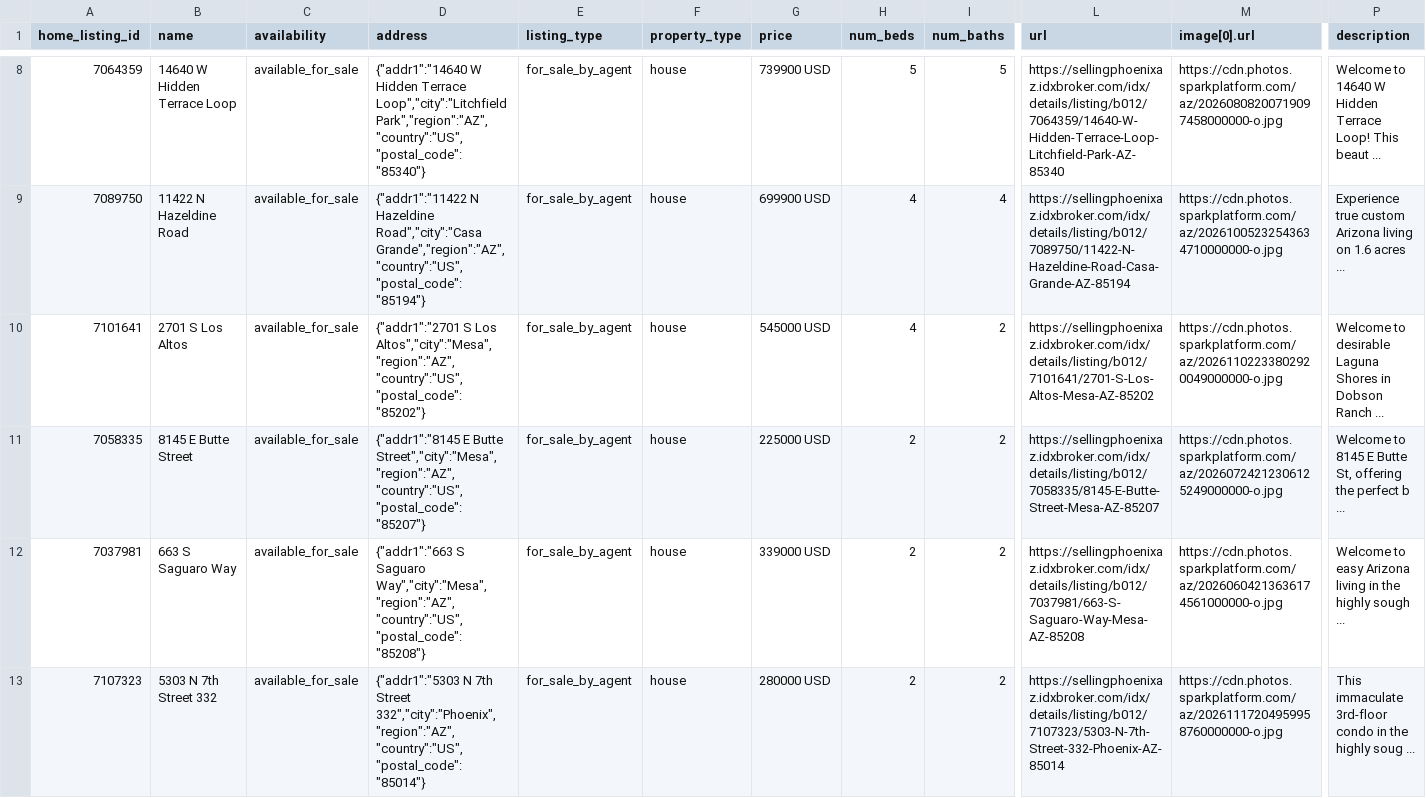
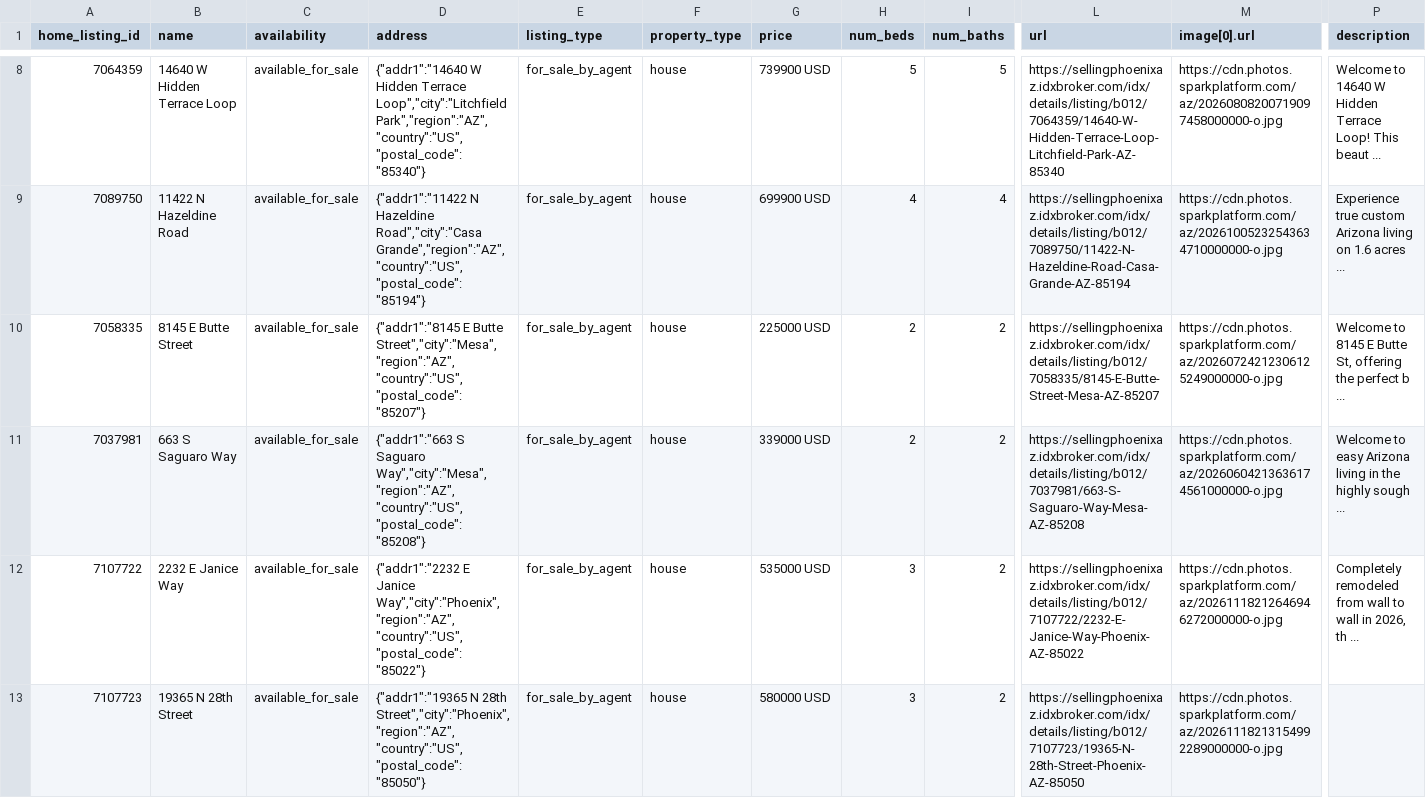
Before and after one commit to redmoon-media/listing-feeds, a CSV file: kent/meta-catalog.csv, drawn as a sheet; only a part is shown, gaps mark what is left out; removed rows and columns are numbered as before the commit, all else as after; rows hold the shown columns only; the diff names each change by its address in the sheet, - before the commit and + after, or states it on an @@ line.

Commit message:
feeds(kent): 2026-11-18

```diff
--- a/kent/meta-catalog.csv
+++ b/kent/meta-catalog.csv
-row 10: 7101641 | 2701 S Los Altos | available_for_sale | {"addr1":"2701 S Los Altos","city":"Mesa","region":"AZ","country":"US","postal_code":"85202"} | for_sale_by_agent | house | 545000 USD | 4 | 2 | https://sellingphoenixaz.idxbroker.com/idx/details/listing/b012/7101641/2701-S-Los-Altos-Mesa-AZ-85202 | https://cdn.photos.sparkplatform.com/az/20261102233802920049000000-o.jpg | Welcome to desirable Laguna Shores in Dobson Ranch ...
+row 12: 7107722 | 2232 E Janice Way | available_for_sale | {"addr1":"2232 E Janice Way","city":"Phoenix","region":"AZ","country":"US","postal_code":"85022"} | for_sale_by_agent | house | 535000 USD | 3 | 2 | https://sellingphoenixaz.idxbroker.com/idx/details/listing/b012/7107722/2232-E-Janice-Way-Phoenix-AZ-85022 | https://cdn.photos.sparkplatform.com/az/20261118212646946272000000-o.jpg | Completely remodeled from wall to wall in 2026, th ...
-A13 (home_listing_id): 7107323
+A13 (home_listing_id): 7107723
-B13 (name): 5303 N 7th Street 332
+B13 (name): 19365 N 28th Street
-D13 (address): {"addr1":"5303 N 7th Street 332","city":"Phoenix","region":"AZ","country":"US","postal_code":"85014"}
+D13 (address): {"addr1":"19365 N 28th Street","city":"Phoenix","region":"AZ","country":"US","postal_code":"85050"}
-G13 (price): 280000 USD
+G13 (price): 580000 USD
-H13 (num_beds): 2
+H13 (num_beds): 3
-L13 (url): https://sellingphoenixaz.idxbroker.com/idx/details/listing/b012/7107323/5303-N-7th-Street-332-Phoenix-AZ-85014
+L13 (url): https://sellingphoenixaz.idxbroker.com/idx/details/listing/b012/7107723/19365-N-28th-Street-Phoenix-AZ-85050
-M13 (image[0].url): https://cdn.photos.sparkplatform.com/az/20261117204959958760000000-o.jpg
+M13 (image[0].url): https://cdn.photos.sparkplatform.com/az/20261118213154992289000000-o.jpg
-P13 (description): This immaculate 3rd-floor condo in the highly soug ...
+P13 (description): (empty)
```
Also changed, not shown: kent/google-feed.csv.
